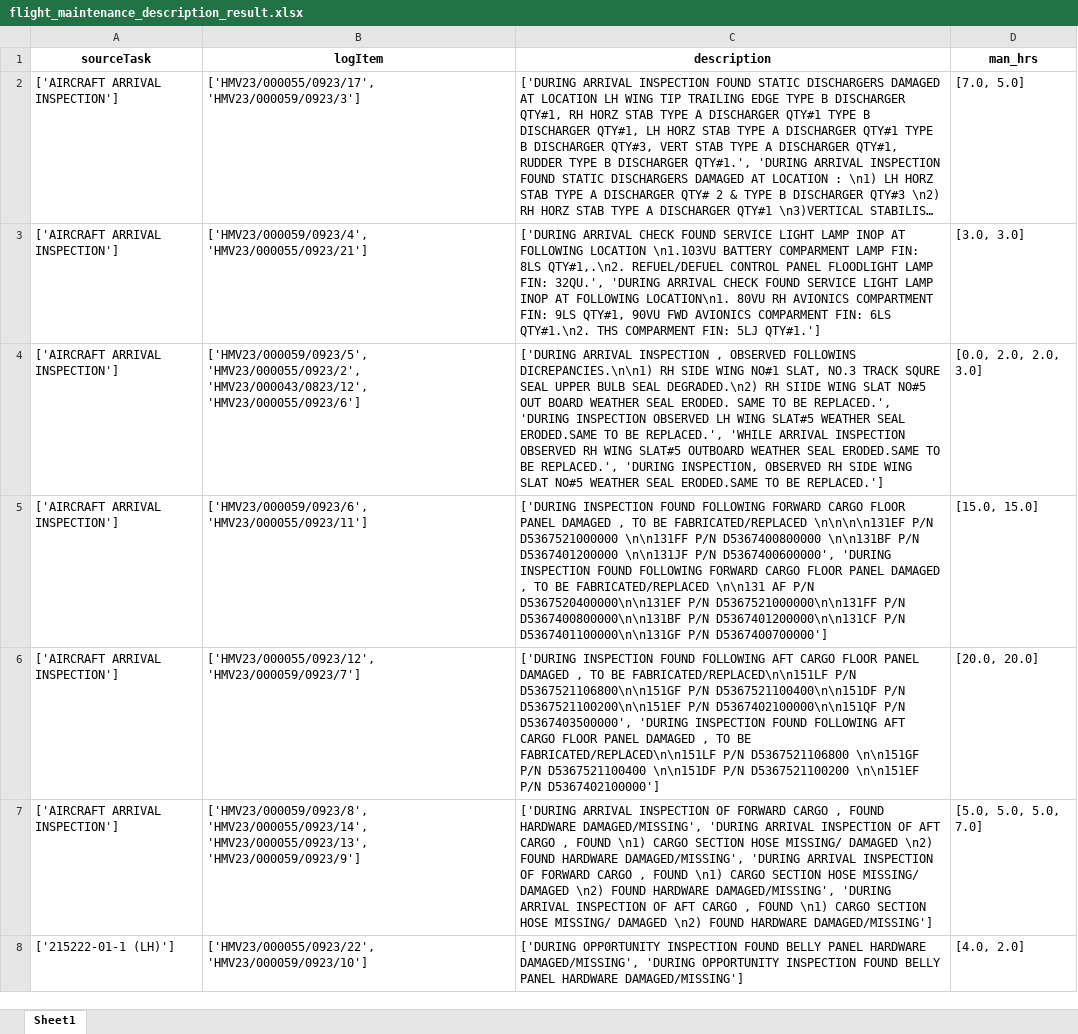
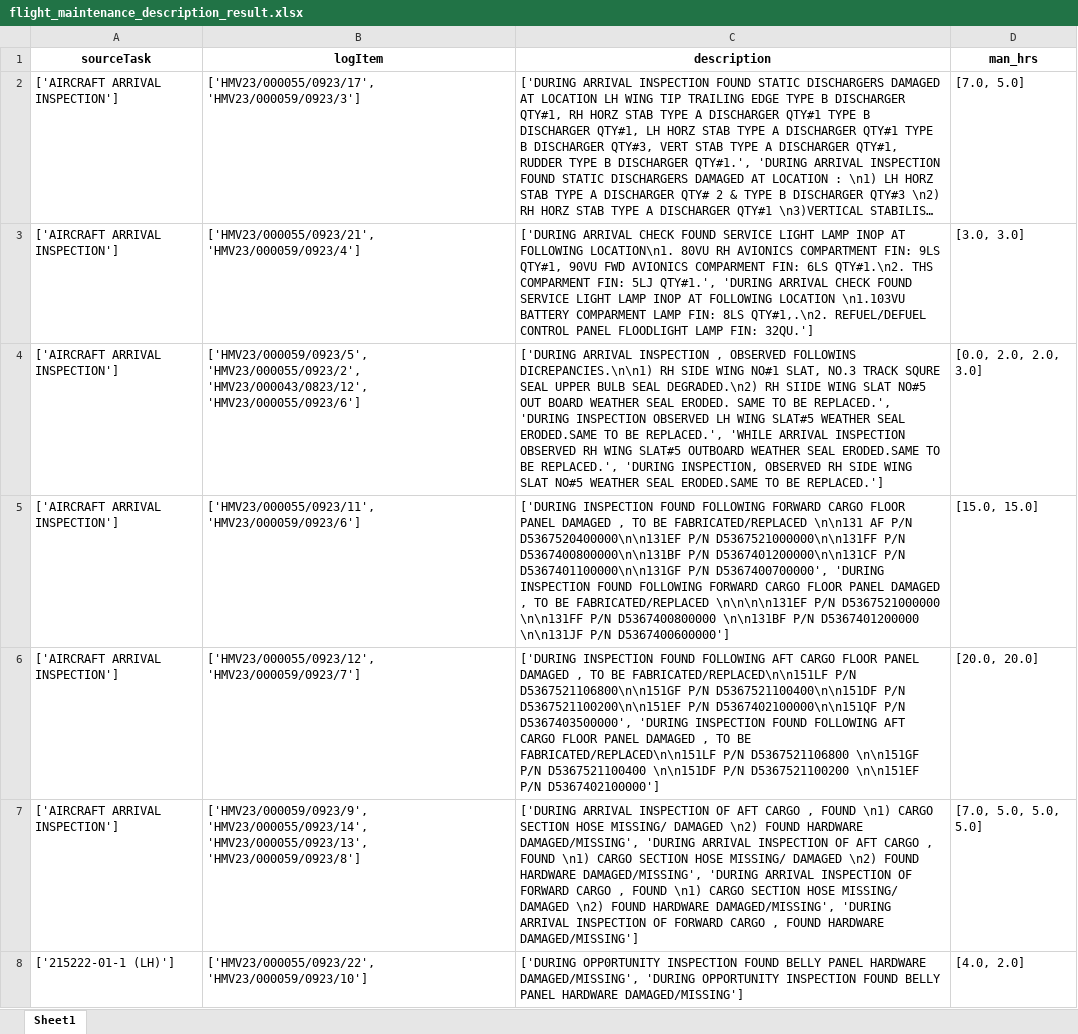
Before and after one commit to ranjithnrjk/gmr, an Excel workbook: FinalResults/flight_maintenance_description_result.xlsx, sheet Sheet1, drawn as a sheet; only a part is shown; long unchanged cells end in …; values as stored, in another font and other column widths than the file's, no borders; the diff covers the shown part only; the diff names each change by its address in the sheet, - before the commit and + after, or states it on an @@ line.

```diff
--- a/FinalResults/flight_maintenance_description_result.xlsx (sheet Sheet1)
+++ b/FinalResults/flight_maintenance_description_result.xlsx (sheet Sheet1)
-B3 (logItem): ['HMV23/000059/0923/4', 'HMV23/000055/0923/21']
+B3 (logItem): ['HMV23/000055/0923/21', 'HMV23/000059/0923/4']
-C3 (description): …AT FOLLOWING LOCATION \n1.103VU BATTERY COMPARMENT LAMP FIN: 8LS QTY#1,.\n2. REFUEL/DEFUEL CONTROL PANEL FLOODLIGHT LAMP FIN: 32QU.', 'DURING ARRIVAL CHECK FOUND SERVICE LIGHT LAMP INOP AT FOLLOWING LOCATION\n1. 80VU RH AVIONICS COMPARTMENT FIN: 9LS QTY#1, 90VU FWD AVIONICS COMPARMENT FIN: 6LS QTY#1.\n2. THS COMPARMENT FIN: 5LJ QTY#1.']
+C3 (description): …AT FOLLOWING LOCATION\n1. 80VU RH AVIONICS COMPARTMENT FIN: 9LS QTY#1, 90VU FWD AVIONICS COMPARMENT FIN: 6LS QTY#1.\n2. THS COMPARMENT FIN: 5LJ QTY#1.', 'DURING ARRIVAL CHECK FOUND SERVICE LIGHT LAMP INOP AT FOLLOWING LOCATION \n1.103VU BATTERY COMPARMENT LAMP FIN: 8LS QTY#1,.\n2. REFUEL/DEFUEL CONTROL PANEL FLOODLIGHT LAMP FIN: 32QU.']
-B5 (logItem): ['HMV23/000059/0923/6', 'HMV23/000055/0923/11']
+B5 (logItem): ['HMV23/000055/0923/11', 'HMV23/000059/0923/6']
-C5 (description): …BE FABRICATED/REPLACED \n\n\n\n131EF P/N D5367521000000 \n\n131FF P/N D5367400800000 \n\n131BF P/N D5367401200000 \n\n131JF P/N D5367400600000', 'DURING INSPECTION FOUND FOLLOWING FORWARD CARGO FLOOR PANEL DAMAGED , TO BE FABRICATED/REPLACED \n\n131 AF P/N D5367520400000\n\n131EF P/N D5367521000000\n\n131FF P/N D5367400800000\n\n131BF P/N D5367401200000\n\n131CF P/N D5367401100000\n\n131GF P/N D5367400700000']
+C5 (description): …BE FABRICATED/REPLACED \n\n131 AF P/N D5367520400000\n\n131EF P/N D5367521000000\n\n131FF P/N D5367400800000\n\n131BF P/N D5367401200000\n\n131CF P/N D5367401100000\n\n131GF P/N D5367400700000', 'DURING INSPECTION FOUND FOLLOWING FORWARD CARGO FLOOR PANEL DAMAGED , TO BE FABRICATED/REPLACED \n\n\n\n131EF P/N D5367521000000 \n\n131FF P/N D5367400800000 \n\n131BF P/N D5367401200000 \n\n131JF P/N D5367400600000']
-B7 (logItem): ['HMV23/000059/0923/8', 'HMV23/000055/0923/14', 'HMV23/000055/0923/13', 'HMV23/000059/0923/9']
+B7 (logItem): ['HMV23/000059/0923/9', 'HMV23/000055/0923/14', 'HMV23/000055/0923/13', 'HMV23/000059/0923/8']
-C7 (description): …INSPECTION OF FORWARD CARGO , FOUND HARDWARE DAMAGED/MISSING', 'DURING ARRIVAL INSPECTION OF AFT CARGO , FOUND \n1) CARGO SECTION HOSE MISSING/ DAMAGED \n2) FOUND HARDWARE DAMAGED/MISSING', 'DURING ARRIVAL INSPECTION OF FORWARD CARGO , FOUND \n1) CARGO SECTION HOSE MISSING/ DAMAGED \n2) FOUND HARDWARE DAMAGED/MISSING', 'DURING ARRIVAL INSPECTION OF AFT CARGO , FOUND \n1) CARGO SECTION HOSE MISSING/ DAMAGED \n2) FOUND HARDWARE…
+C7 (description): …INSPECTION OF AFT CARGO , FOUND \n1) CARGO SECTION HOSE MISSING/ DAMAGED \n2) FOUND HARDWARE DAMAGED/MISSING', 'DURING ARRIVAL INSPECTION OF AFT CARGO , FOUND \n1) CARGO SECTION HOSE MISSING/ DAMAGED \n2) FOUND HARDWARE DAMAGED/MISSING', 'DURING ARRIVAL INSPECTION OF FORWARD CARGO , FOUND \n1) CARGO SECTION HOSE MISSING/ DAMAGED \n2) FOUND HARDWARE DAMAGED/MISSING', 'DURING ARRIVAL INSPECTION OF FORWARD CARGO , FOUND HARDWARE…
-D7 (man_hrs): [5.0, 5.0, 5.0, 7.0]
+D7 (man_hrs): [7.0, 5.0, 5.0, 5.0]
```
Also changed, not shown: 21 edited cells elsewhere in this sheet, FinalResults/man_hrs_prob.xlsx, FinalResults/spare_parts.xlsx, 2 other files.
